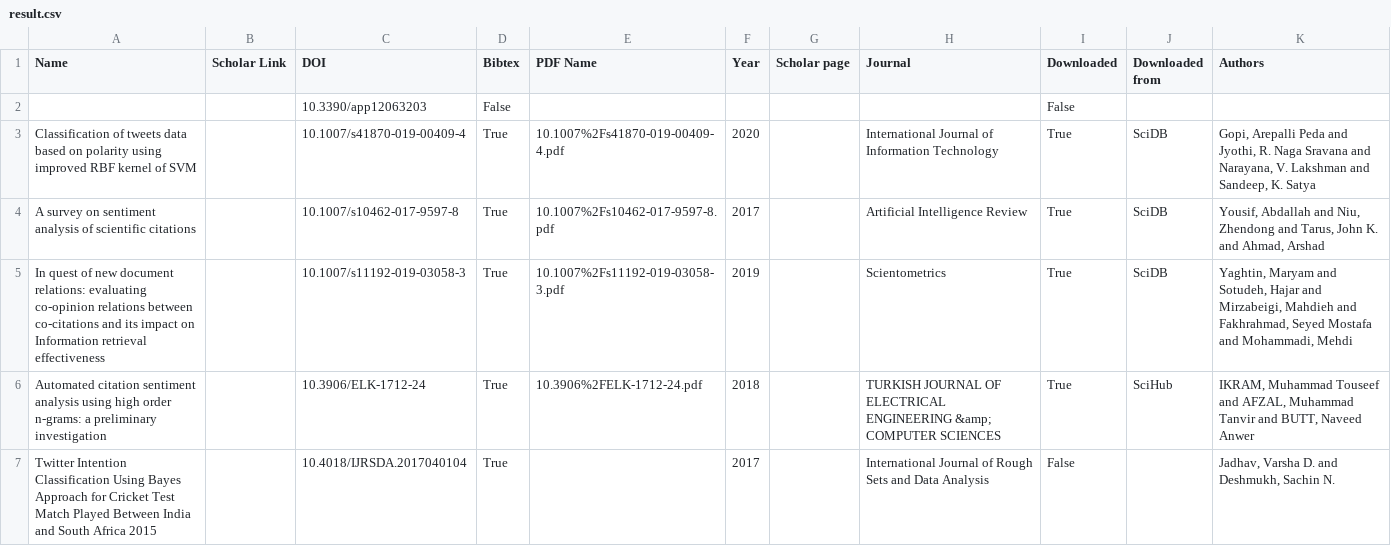
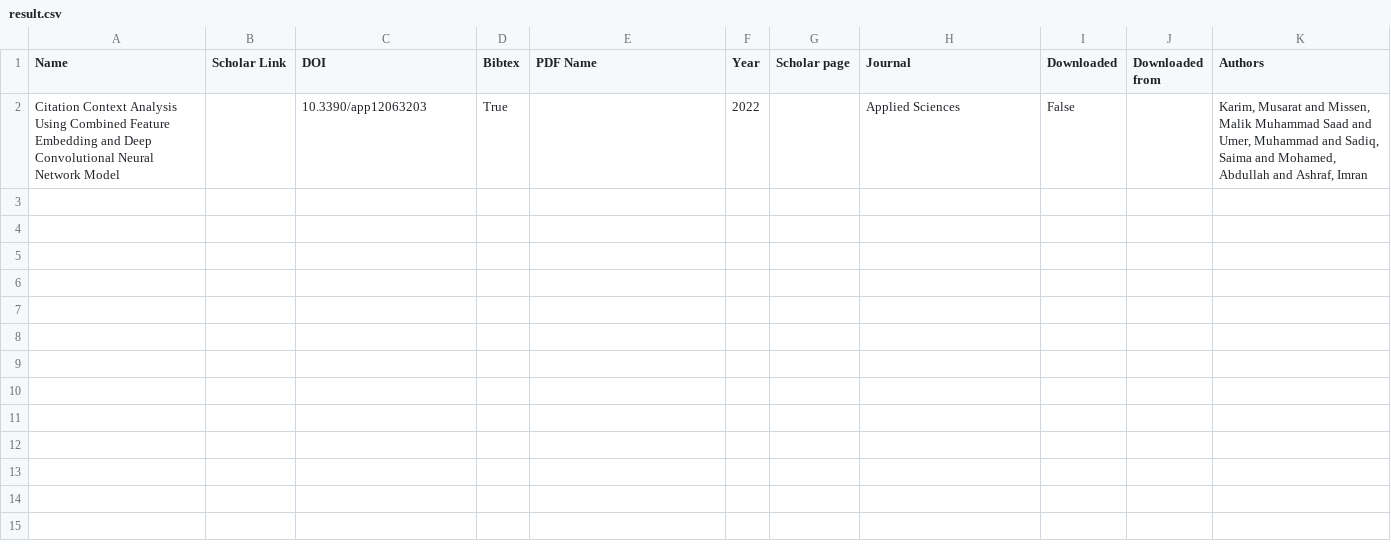
Before and after one commit to goghvan1113/sciparser, a CSV file: tmp/papers/result.csv, drawn as a sheet; removed rows and columns are numbered as before the commit, all else as after; the diff names each change by its address in the sheet, - before the commit and + after, or states it on an @@ line.

```diff
--- a/tmp/papers/result.csv
+++ b/tmp/papers/result.csv
-row 2:  |  | 10.3390/app12063203 | False |  |  |  |  | False
-row 3: Classification of tweets data based on polarity using improved RBF kernel of SVM |  | 10.1007/s41870-019-00409-4 | True | 10.1007%2Fs41870-019-00409-4.pdf | 2020 |  | International Journal of Information Technology | True | SciDB | Gopi, Arepalli Peda and Jyothi, R. Naga Sravana and Narayana, V. Lakshman and Sandeep, K. Satya
-row 4: A survey on sentiment analysis of scientific citations |  | 10.1007/s10462-017-9597-8 | True | 10.1007%2Fs10462-017-9597-8.pdf | 2017 |  | Artificial Intelligence Review | True | SciDB | Yousif, Abdallah and Niu, Zhendong and Tarus, John K. and Ahmad, Arshad
-row 5: In quest of new document relations: evaluating co-opinion relations between co-citations and its impact on Information retrieval effectiveness |  | 10.1007/s11192-019-03058-3 | True | 10.1007%2Fs11192-019-03058-3.pdf | 2019 |  | Scientometrics | True | SciDB | Yaghtin, Maryam and Sotudeh, Hajar and Mirzabeigi, Mahdieh and Fakhrahmad, Seyed Mostafa and Mohammadi, Mehdi
-row 6: Automated citation sentiment analysis using high order n-grams: a preliminary investigation |  | 10.3906/ELK-1712-24 | True | 10.3906%2FELK-1712-24.pdf | 2018 |  | TURKISH JOURNAL OF ELECTRICAL ENGINEERING &amp; COMPUTER SCIENCES | True | SciHub | IKRAM, Muhammad Touseef and AFZAL, Muhammad Tanvir and BUTT, Naveed Anwer
-row 7: Twitter Intention Classification Using Bayes Approach for Cricket Test Match Played Between India and South Africa 2015 |  | 10.4018/IJRSDA.2017040104 | True |  | 2017 |  | International Journal of Rough Sets and Data Analysis | False |  | Jadhav, Varsha D. and Deshmukh, Sachin N.
+row 2: Citation Context Analysis Using Combined Feature Embedding and Deep Convolutional Neural Network Model |  | 10.3390/app12063203 | True |  | 2022 |  | Applied Sciences | False |  | Karim, Musarat and Missen, Malik Muhammad Saad and Umer, Muhammad and Sadiq, Saima and Mohamed, Abdullah and Ashraf, Imran
```
Also changed, not shown: 15 other files.
